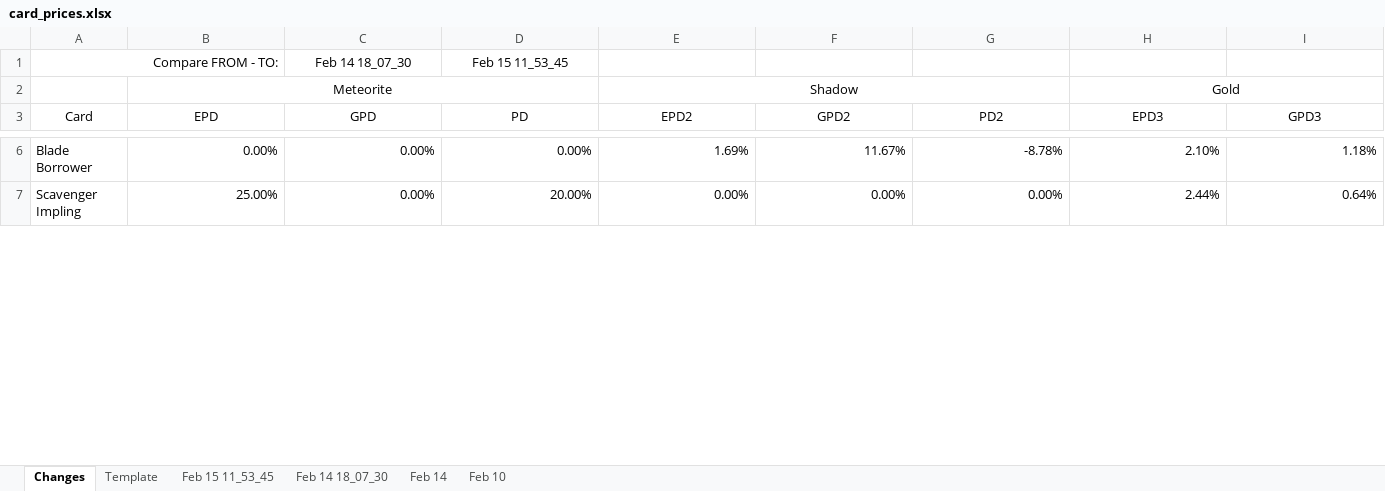
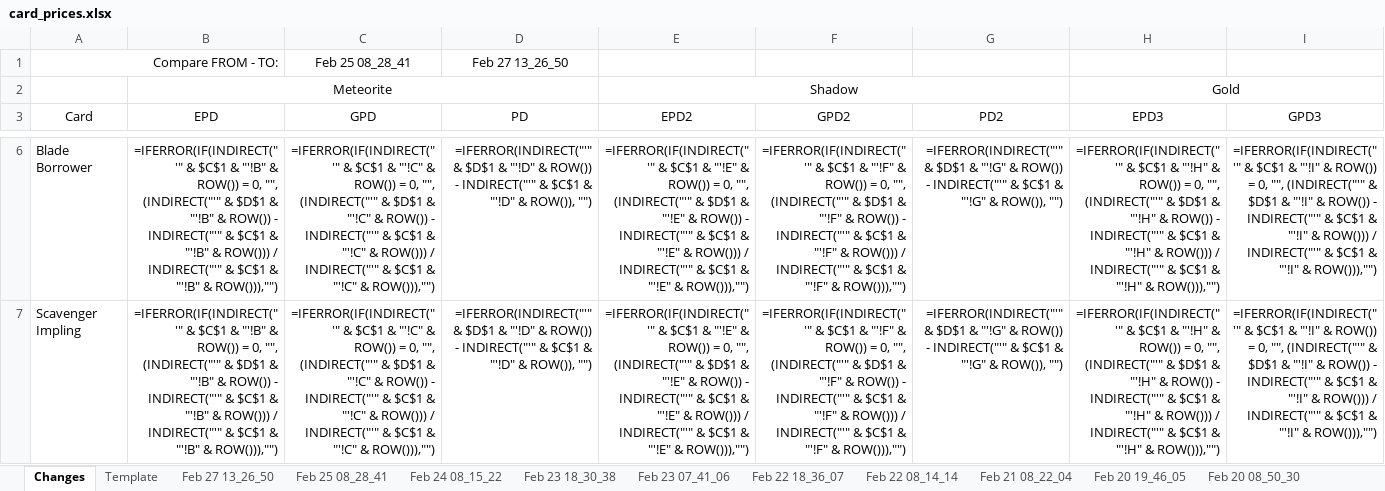
Before and after one commit to eugenegalaxy/TokenTrove-price-scrapper, an Excel workbook: card_prices.xlsx, sheet Changes, drawn as a sheet; only a part is shown, gaps mark what is left out; values as stored, in another font and other column widths than the file's, no borders; formulas without a stored value are shown as written; conditional formats and table styles not drawn; the diff covers the shown part only; the diff names each change by its address in the sheet, - before the commit and + after, or states it on an @@ line.

```diff
--- a/card_prices.xlsx (sheet Changes)
+++ b/card_prices.xlsx (sheet Changes)
+sheet tab: Feb 27 13_26_50
+sheet tab: Feb 25 08_28_41
+sheet tab: Feb 24 08_15_22
+sheet tab: Feb 23 18_30_38
+sheet tab: Feb 23 07_41_06
+sheet tab: Feb 22 18_36_07
+sheet tab: Feb 22 08_14_14
+sheet tab: Feb 21 08_22_04
+sheet tab: Feb 20 19_46_05
+sheet tab: Feb 20 08_50_30
-C1 (GPD): Feb 14 18_07_30
+C1 (GPD): Feb 25 08_28_41
-D1 (PD): Feb 15 11_53_45
+D1 (PD): Feb 27 13_26_50
-B6 (EPD): 0.00%
+B6 (EPD): =IFERROR(IF(INDIRECT("'" & $C$1 & "'!B" & ROW()) = 0, "", (INDIRECT("'" & $D$1 & "'!B" & ROW()) - INDIRECT("'" & $C$1 & "'!B" & ROW())) / INDIRECT("'" & $C$1 & "'!B" & ROW())),"")
-C6:C7 (GPD): 0.00%
+C6:C7 (GPD): =IFERROR(IF(INDIRECT("'" & $C$1 & "'!C" & ROW()) = 0, "", (INDIRECT("'" & $D$1 & "'!C" & ROW()) - INDIRECT("'" & $C$1 & "'!C" & ROW())) / INDIRECT("'" & $C$1 & "'!C" & ROW())),"")
-D6 (PD): 0.00%
+D6 (PD): =IFERROR(INDIRECT("'" & $D$1 & "'!D" & ROW()) - INDIRECT("'" & $C$1 & "'!D" & ROW()), "")
-E6 (EPD2): 1.69%
+E6 (EPD2): =IFERROR(IF(INDIRECT("'" & $C$1 & "'!E" & ROW()) = 0, "", (INDIRECT("'" & $D$1 & "'!E" & ROW()) - INDIRECT("'" & $C$1 & "'!E" & ROW())) / INDIRECT("'" & $C$1 & "'!E" & ROW())),"")
-F6 (GPD2): 11.67%
+F6 (GPD2): =IFERROR(IF(INDIRECT("'" & $C$1 & "'!F" & ROW()) = 0, "", (INDIRECT("'" & $D$1 & "'!F" & ROW()) - INDIRECT("'" & $C$1 & "'!F" & ROW())) / INDIRECT("'" & $C$1 & "'!F" & ROW())),"")
-G6 (PD2): -8.78%
+G6 (PD2): =IFERROR(INDIRECT("'" & $D$1 & "'!G" & ROW()) - INDIRECT("'" & $C$1 & "'!G" & ROW()), "")
-H6 (EPD3): 2.10%
+H6 (EPD3): =IFERROR(IF(INDIRECT("'" & $C$1 & "'!H" & ROW()) = 0, "", (INDIRECT("'" & $D$1 & "'!H" & ROW()) - INDIRECT("'" & $C$1 & "'!H" & ROW())) / INDIRECT("'" & $C$1 & "'!H" & ROW())),"")
-I6 (GPD3): 1.18%
+I6 (GPD3): =IFERROR(IF(INDIRECT("'" & $C$1 & "'!I" & ROW()) = 0, "", (INDIRECT("'" & $D$1 & "'!I" & ROW()) - INDIRECT("'" & $C$1 & "'!I" & ROW())) / INDIRECT("'" & $C$1 & "'!I" & ROW())),"")
-B7 (EPD): 25.00%
+B7 (EPD): =IFERROR(IF(INDIRECT("'" & $C$1 & "'!B" & ROW()) = 0, "", (INDIRECT("'" & $D$1 & "'!B" & ROW()) - INDIRECT("'" & $C$1 & "'!B" & ROW())) / INDIRECT("'" & $C$1 & "'!B" & ROW())),"")
-D7 (PD): 20.00%
+D7 (PD): =IFERROR(INDIRECT("'" & $D$1 & "'!D" & ROW()) - INDIRECT("'" & $C$1 & "'!D" & ROW()), "")
-E7 (EPD2): 0.00%
+E7 (EPD2): =IFERROR(IF(INDIRECT("'" & $C$1 & "'!E" & ROW()) = 0, "", (INDIRECT("'" & $D$1 & "'!E" & ROW()) - INDIRECT("'" & $C$1 & "'!E" & ROW())) / INDIRECT("'" & $C$1 & "'!E" & ROW())),"")
-F7 (GPD2): 0.00%
+F7 (GPD2): =IFERROR(IF(INDIRECT("'" & $C$1 & "'!F" & ROW()) = 0, "", (INDIRECT("'" & $D$1 & "'!F" & ROW()) - INDIRECT("'" & $C$1 & "'!F" & ROW())) / INDIRECT("'" & $C$1 & "'!F" & ROW())),"")
-G7 (PD2): 0.00%
+G7 (PD2): =IFERROR(INDIRECT("'" & $D$1 & "'!G" & ROW()) - INDIRECT("'" & $C$1 & "'!G" & ROW()), "")
-H7 (EPD3): 2.44%
+H7 (EPD3): =IFERROR(IF(INDIRECT("'" & $C$1 & "'!H" & ROW()) = 0, "", (INDIRECT("'" & $D$1 & "'!H" & ROW()) - INDIRECT("'" & $C$1 & "'!H" & ROW())) / INDIRECT("'" & $C$1 & "'!H" & ROW())),"")
-I7 (GPD3): 0.64%
+I7 (GPD3): =IFERROR(IF(INDIRECT("'" & $C$1 & "'!I" & ROW()) = 0, "", (INDIRECT("'" & $D$1 & "'!I" & ROW()) - INDIRECT("'" & $C$1 & "'!I" & ROW())) / INDIRECT("'" & $C$1 & "'!I" & ROW())),"")
```
Also changed, not shown: 296 edited cells elsewhere in this sheet, sheet Template, sheet Feb 14 18_07_30, sheet Feb 15 11_53_45, sheet Feb 14, sheet Feb 10, other sheet tabs, cosmetics_prices.xlsx, 2 other files.
